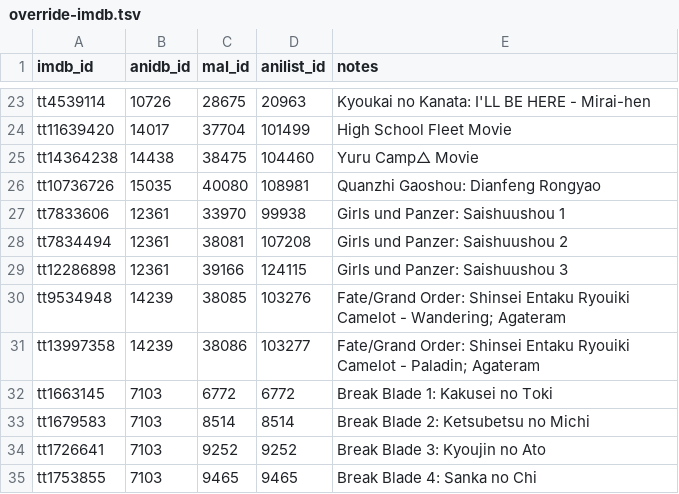
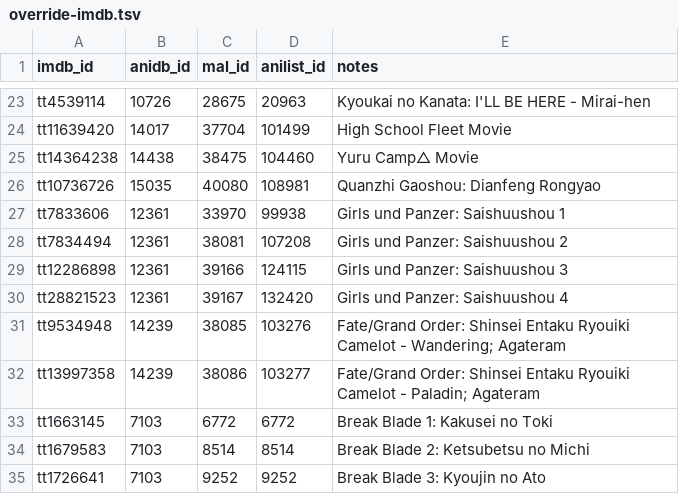
Before and after one commit to Arial-Z/Animes-ID, a TSV file: override/override-imdb.tsv, drawn as a sheet; only a part is shown, gaps mark what is left out; the shorter side is filled out with more unchanged rows.

Commit message:
Add Girls und Panzer Saishuushou 4

```diff
--- a/override/override-imdb.tsv
+++ b/override/override-imdb.tsv
@@ -29,2 +29,3 @@ tt7834494	12361	38081	107208	Girls und Panzer: Saishuushou 2
 tt12286898	12361	39166	124115	Girls und Panzer: Saishuushou 3
+tt28821523	12361	39167	132420	Girls und Panzer: Saishuushou 4
 tt9534948	14239	38085	103276	Fate/Grand Order: Shinsei Entaku Ryouiki Camelot - Wandering; Agateram
```
